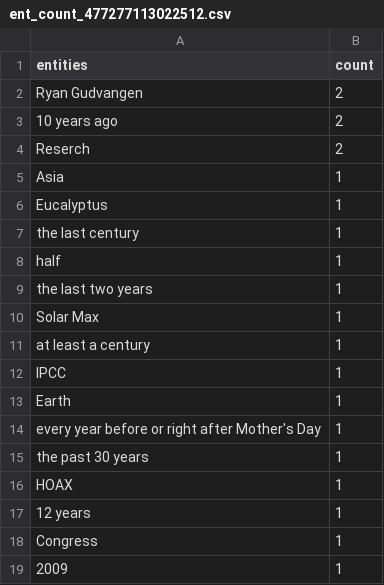
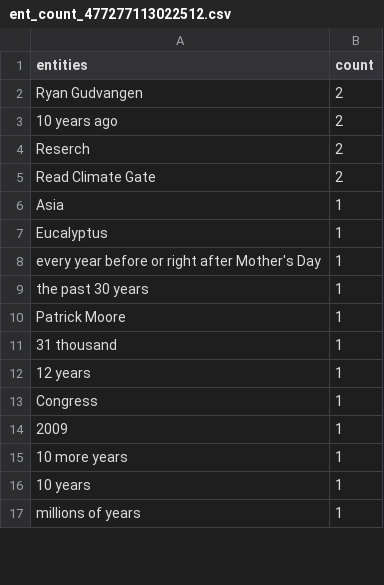
Before and after one commit to fabriziomiano/Wagwan, a CSV file: Wagwan/static/data/ent_count_477277113022512.csv, drawn as a sheet; only a part is shown; the shorter side is filled out with more unchanged rows; the diff covers the shown part only.

```diff
--- a/Wagwan/static/data/ent_count_477277113022512.csv
+++ b/Wagwan/static/data/ent_count_477277113022512.csv
@@ -4,14 +4,9 @@ Ryan Gudvangen	2
 Reserch	2
+Read Climate Gate	2
 Asia	1
 Eucalyptus	1
-the last century	1
-half	1
-the last two years	1
-Solar Max	1
-at least a century	1
-IPCC	1
-Earth	1
 every year before or right after Mother's Day	1
 the past 30 years	1
-HOAX	1
+Patrick Moore	1
+31 thousand	1
 12 years	1
```
Also changed, not shown: 1 added row, 4 removed rows, 1 moved row and 1 edited cell elsewhere in this file, Wagwan/static/data/word_count_477277113022512.csv, 4 other files.
